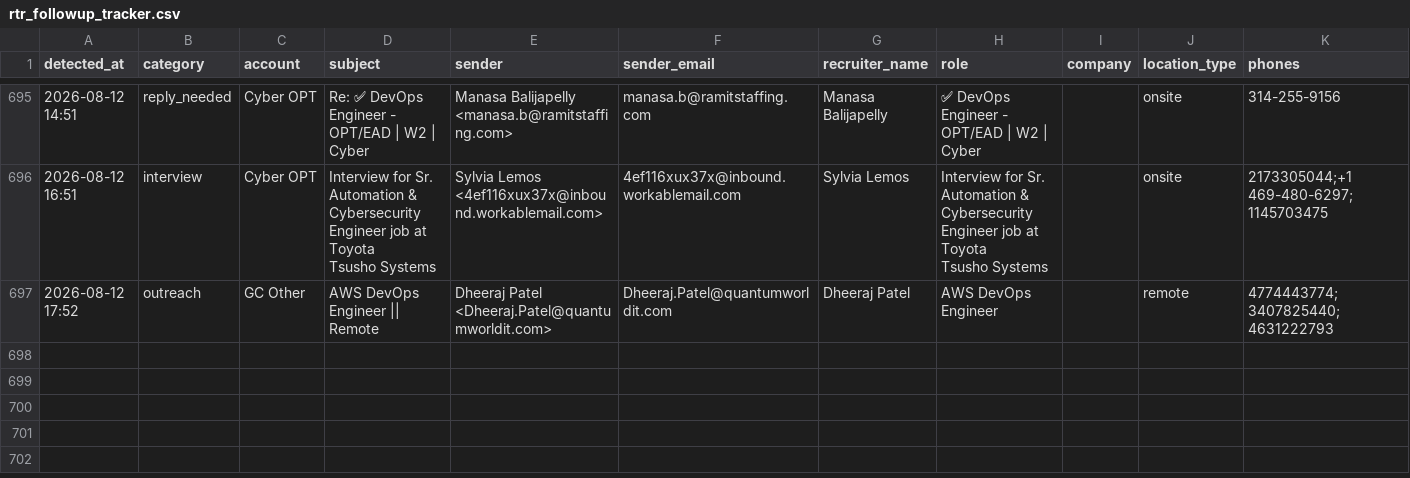
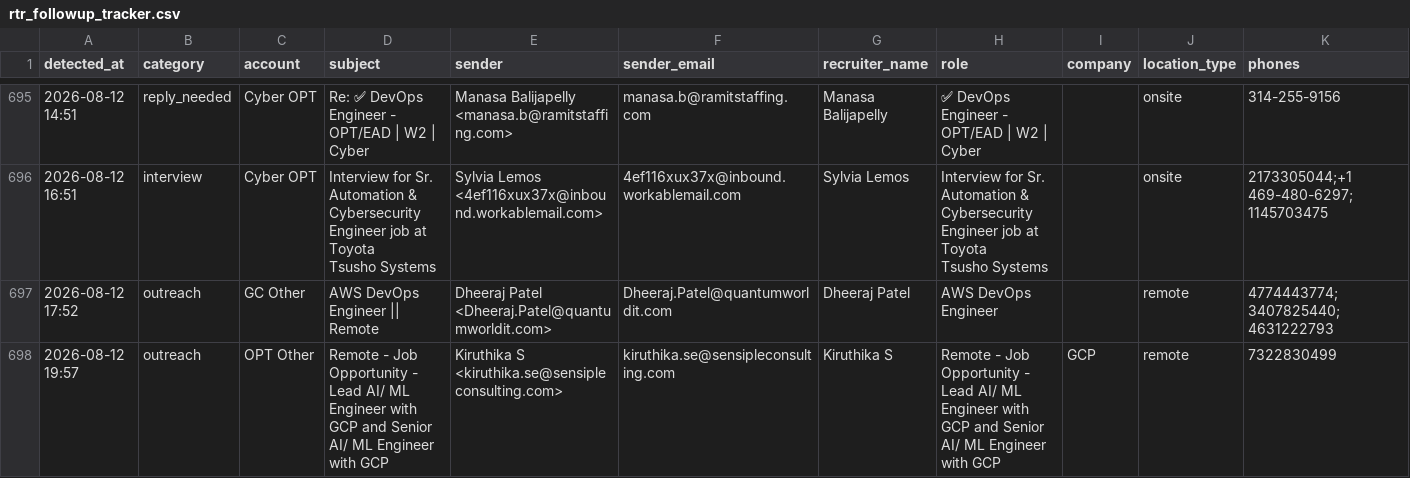
Before and after one commit to eshwarjay0-delS/gmail-watcher, a CSV file: data/rtr_followup_tracker.csv, drawn as a sheet; only a part is shown, gaps mark what is left out; rows hold the shown columns only; ↵ is a line break in a cell; the diff names each change by its address in the sheet, - before the commit and + after, or states it on an @@ line.

```diff
--- a/data/rtr_followup_tracker.csv
+++ b/data/rtr_followup_tracker.csv
+row 698: 2026-08-12 19:57 | outreach | OPT Other | Remote - Job Opportunity - Lead AI/ ML Engineer with GCP and Senior ↵ AI/ ML Engineer with GCP | Kiruthika S <kiruthika.se@sensipleconsulting.com> | kiruthika.se@sensipleconsulting.com | Kiruthika S | Remote - Job Opportunity - Lead AI/ ML Engineer with GCP and Senior ↵ AI/ ML Engineer with GCP | GCP | remote | 7322830499
```
Also changed, not shown: 3 other files.
